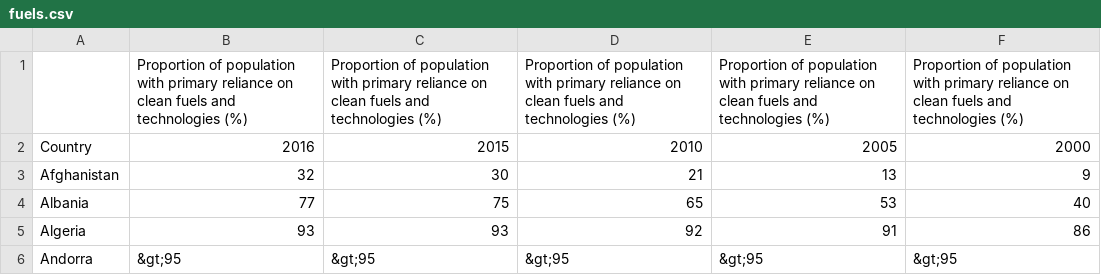
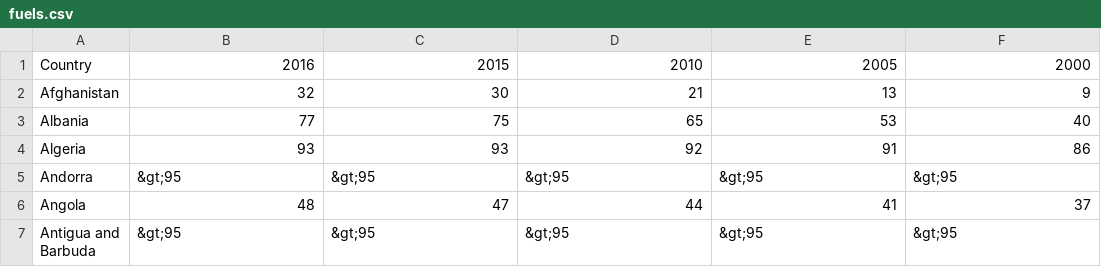
Before and after one commit to arinbasu/hlth460, a CSV file: fuels.csv, drawn as a sheet; only a part is shown; the shorter side is filled out with more unchanged rows; the diff names each change by its address in the sheet, - before the commit and + after, or states it on an @@ line.

Commit message:
updated fuels

```diff
--- a/fuels.csv
+++ b/fuels.csv
-row 1:  | Proportion of population with primary reliance on clean fuels and technologies (%) | Proportion of population with primary reliance on clean fuels and technologies (%) | Proportion of population with primary reliance on clean fuels and technologies (%) | Proportion of population with primary reliance on clean fuels and technologies (%) | Proportion of population with primary reliance on clean fuels and technologies (%)
```
